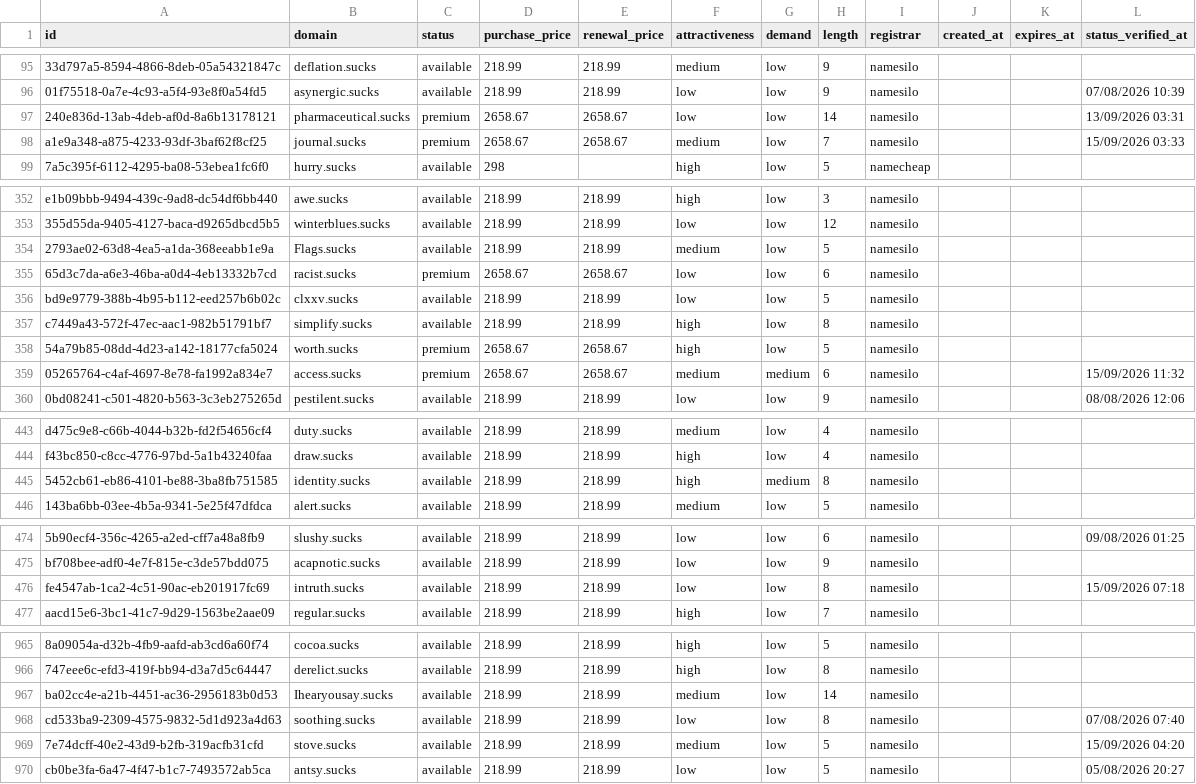
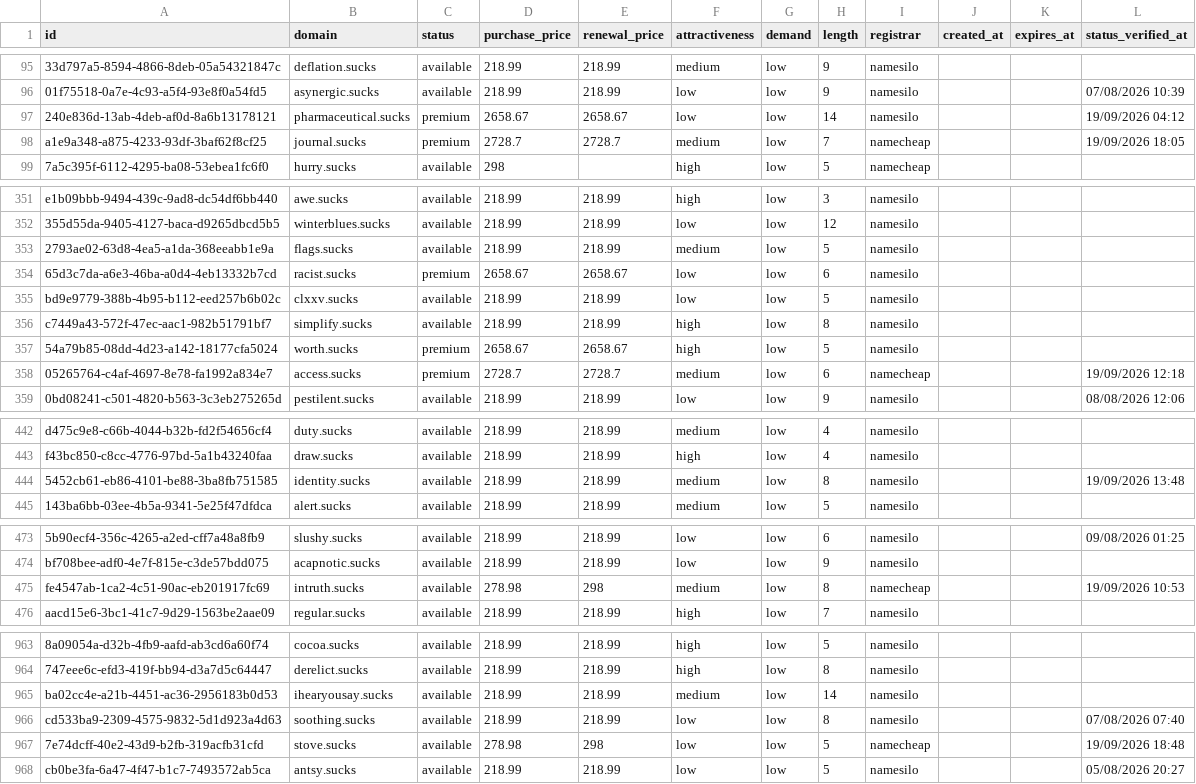
Before and after one commit to UniqueDomains/sucks-oneword-domains, a CSV file: sucks.csv, drawn as a sheet; only a part is shown, gaps mark what is left out; addresses are those after the commit; the diff covers the shown part only; the diff names each change by its address in the sheet, - before the commit and + after, or states it on an @@ line.

Commit message:
Domains update

```diff
--- a/sucks.csv
+++ b/sucks.csv
-L97 (status_verified_at): 13/09/2026 03:31
+L97 (status_verified_at): 19/09/2026 04:12
-D98 (purchase_price): 2658.67
+D98 (purchase_price): 2728.7
-E98 (renewal_price): 2658.67
+E98 (renewal_price): 2728.7
-I98 (registrar): namesilo
+I98 (registrar): namecheap
-L98 (status_verified_at): 15/09/2026 03:33
+L98 (status_verified_at): 19/09/2026 18:05
-B353 (domain): Flags.sucks
+B353 (domain): flags.sucks
-D358 (purchase_price): 2658.67
+D358 (purchase_price): 2728.7
-E358 (renewal_price): 2658.67
+E358 (renewal_price): 2728.7
-G358 (demand): medium
+G358 (demand): low
-I358 (registrar): namesilo
+I358 (registrar): namecheap
-L358 (status_verified_at): 15/09/2026 11:32
+L358 (status_verified_at): 19/09/2026 12:18
-F444 (attractiveness): high
+F444 (attractiveness): medium
-G444 (demand): medium
+G444 (demand): low
-L444 (status_verified_at): (empty)
+L444 (status_verified_at): 19/09/2026 13:48
-D475 (purchase_price): 218.99
+D475 (purchase_price): 278.98
-E475 (renewal_price): 218.99
+E475 (renewal_price): 298
-F475 (attractiveness): low
+F475 (attractiveness): medium
-I475 (registrar): namesilo
+I475 (registrar): namecheap
-L475 (status_verified_at): 15/09/2026 07:18
+L475 (status_verified_at): 19/09/2026 10:53
-B965 (domain): Ihearyousay.sucks
+B965 (domain): ihearyousay.sucks
-D967 (purchase_price): 218.99
+D967 (purchase_price): 278.98
-E967 (renewal_price): 218.99
+E967 (renewal_price): 298
-F967 (attractiveness): medium
+F967 (attractiveness): low
-I967 (registrar): namesilo
+I967 (registrar): namecheap
-L967 (status_verified_at): 15/09/2026 04:20
+L967 (status_verified_at): 19/09/2026 18:48
```
Also changed, not shown: 2 added rows, 2 removed rows and 76 edited cells elsewhere in this file, 4 other files.
